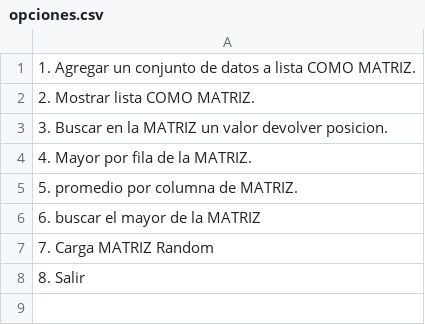
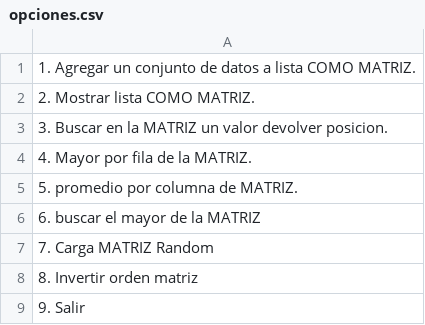
Before and after one commit to marcosvillar4/git-rep, a CSV file: Practica listas/martiz/opciones.csv, drawn as a sheet.

Commit message:
+ reverse lista

```diff
--- a/Practica listas/martiz/opciones.csv
+++ b/Practica listas/martiz/opciones.csv
@@ -7,2 +7,3 @@
 7. Carga MATRIZ Random
-8. Salir
+8. Invertir orden matriz
+9. Salir
```
Also changed, not shown: 2 other files.
